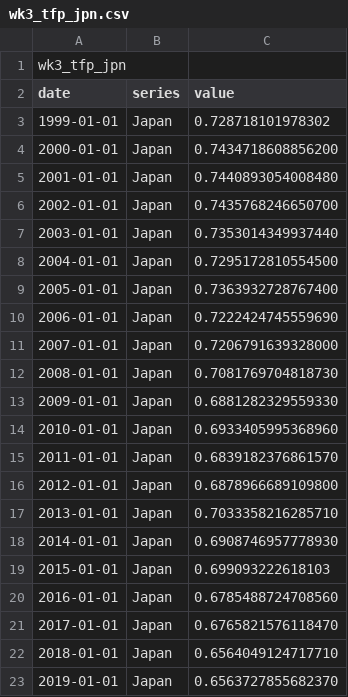
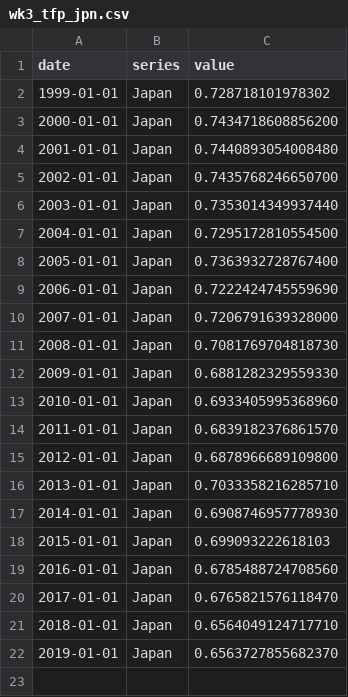
Before and after one commit to s-najiihah/s-najiihah.github.io, a CSV file: wk3_tfp_jpn.csv, drawn as a sheet; the diff names each change by its address in the sheet, - before the commit and + after, or states it on an @@ line.

Commit message:
Update wk3_tfp_jpn.csv

```diff
--- a/wk3_tfp_jpn.csv
+++ b/wk3_tfp_jpn.csv
-row 1: wk3_tfp_jpn
```
